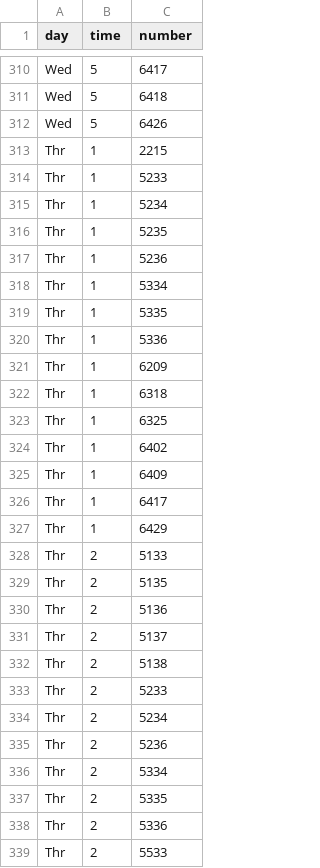
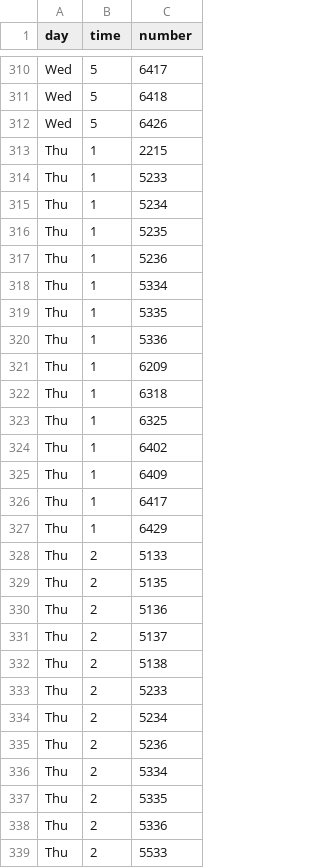
Before and after one commit to sknk-aaa/churoom, a CSV file: db/data/timetable.csv, drawn as a sheet; only a part is shown, gaps mark what is left out; the diff covers the shown part only.

```diff
--- a/db/data/timetable.csv
+++ b/db/data/timetable.csv
@@ -312,28 +312,28 @@ Wed,5,6418
 Wed,5,6426
-Thr,1,2215
-Thr,1,5233
-Thr,1,5234
-Thr,1,5235
-Thr,1,5236
-Thr,1,5334
-Thr,1,5335
-Thr,1,5336
-Thr,1,6209
-Thr,1,6318
-Thr,1,6325
-Thr,1,6402
-Thr,1,6409
-Thr,1,6417
-Thr,1,6429
-Thr,2,5133
-Thr,2,5135
-Thr,2,5136
-Thr,2,5137
-Thr,2,5138
-Thr,2,5233
-Thr,2,5234
-Thr,2,5236
-Thr,2,5334
-Thr,2,5335
-Thr,2,5336
-Thr,2,5533
+Thu,1,2215
+Thu,1,5233
+Thu,1,5234
+Thu,1,5235
+Thu,1,5236
+Thu,1,5334
+Thu,1,5335
+Thu,1,5336
+Thu,1,6209
+Thu,1,6318
+Thu,1,6325
+Thu,1,6402
+Thu,1,6409
+Thu,1,6417
+Thu,1,6429
+Thu,2,5133
+Thu,2,5135
+Thu,2,5136
+Thu,2,5137
+Thu,2,5138
+Thu,2,5233
+Thu,2,5234
+Thu,2,5236
+Thu,2,5334
+Thu,2,5335
+Thu,2,5336
+Thu,2,5533
```
Also changed, not shown: 76 edited cells elsewhere in this file, 1 other file.
